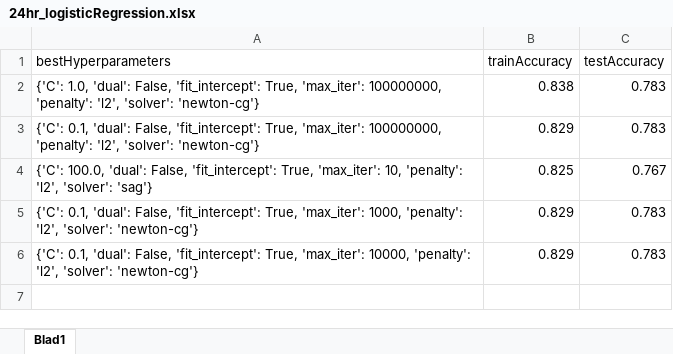
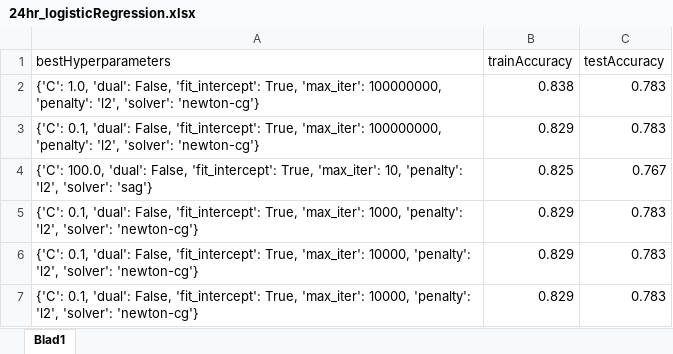
Before and after one commit to JaccoVE/DataScience2, an Excel workbook: results/24hr_logisticRegression.xlsx, sheet Blad1, drawn as a sheet; values as stored, in another font and other column widths than the file's, no borders; table styles not drawn; the diff names each change by its address in the sheet, - before the commit and + after, or states it on an @@ line.

```diff
--- a/results/24hr_logisticRegression.xlsx (sheet Blad1)
+++ b/results/24hr_logisticRegression.xlsx (sheet Blad1)
+row 7: {'C': 0.1, 'dual': False, 'fit_intercept': True, 'max_iter': 10000, 'penalty': 'l2', 'solver': 'newton-cg'} | 0.829 | 0.783
```
Also changed, not shown: results/24hr_KNN.xlsx, results/24hr_MLP.xlsx, 26 other files.
